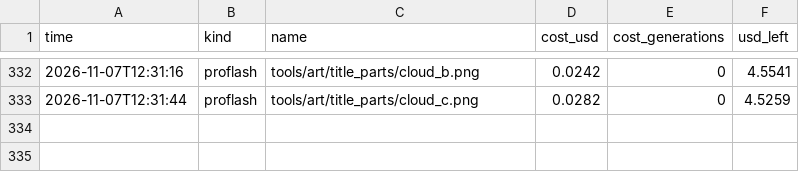
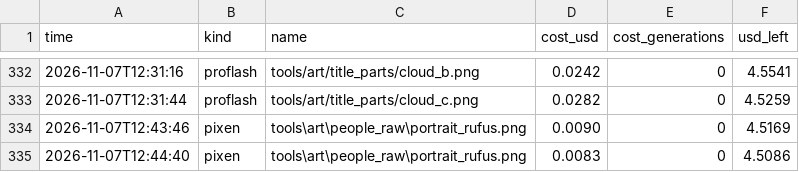
Before and after one commit to Evan260/Fishus-Maximus, a CSV file: tools/art/ledger.csv, drawn as a sheet; only a part is shown, gaps mark what is left out.

Commit message:
Add old Rufus's guide for new players

```diff
--- a/tools/art/ledger.csv
+++ b/tools/art/ledger.csv
@@ -333 +333,3 @@ time,kind,name,cost_usd,cost_generations,usd_left
 2026-11-07T12:31:44,proflash,tools/art/title_parts/cloud_c.png,0.0282,0,4.5259
+2026-11-07T12:43:46,pixen,tools\art\people_raw\portrait_rufus.png,0.0090,0,4.5169
+2026-11-07T12:44:40,pixen,tools\art\people_raw\portrait_rufus.png,0.0083,0,4.5086
```
Also changed, not shown: 25 other files.
